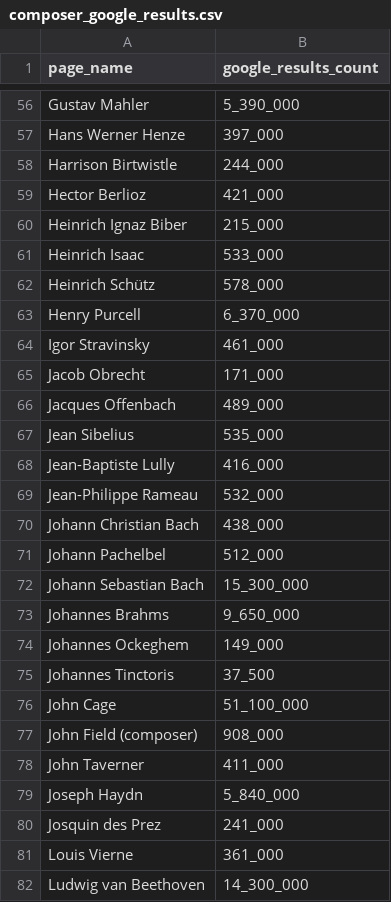
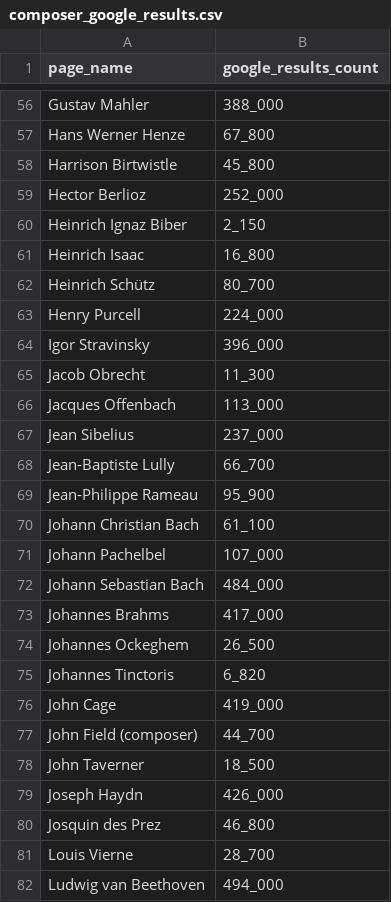
Before and after one commit to roberthead/composers, a CSV file: db/seed_data/composer_google_results.csv, drawn as a sheet; only a part is shown, gaps mark what is left out; the diff covers the shown part only; the diff names each change by its address in the sheet, - before the commit and + after, or states it on an @@ line.

Commit message:
Replace google results counts with more relevant numbers.

```diff
--- a/db/seed_data/composer_google_results.csv
+++ b/db/seed_data/composer_google_results.csv
-B56 (google_results_count): 5_390_000
+B56 (google_results_count): 388_000
-B57 (google_results_count): 397_000
+B57 (google_results_count): 67_800
-B58 (google_results_count): 244_000
+B58 (google_results_count): 45_800
-B59 (google_results_count): 421_000
+B59 (google_results_count): 252_000
-B60 (google_results_count): 215_000
+B60 (google_results_count): 2_150
-B61 (google_results_count): 533_000
+B61 (google_results_count): 16_800
-B62 (google_results_count): 578_000
+B62 (google_results_count): 80_700
-B63 (google_results_count): 6_370_000
+B63 (google_results_count): 224_000
-B64 (google_results_count): 461_000
+B64 (google_results_count): 396_000
-B65 (google_results_count): 171_000
+B65 (google_results_count): 11_300
-B66 (google_results_count): 489_000
+B66 (google_results_count): 113_000
-B67 (google_results_count): 535_000
+B67 (google_results_count): 237_000
-B68 (google_results_count): 416_000
+B68 (google_results_count): 66_700
-B69 (google_results_count): 532_000
+B69 (google_results_count): 95_900
-B70 (google_results_count): 438_000
+B70 (google_results_count): 61_100
-B71 (google_results_count): 512_000
+B71 (google_results_count): 107_000
-B72 (google_results_count): 15_300_000
+B72 (google_results_count): 484_000
-B73 (google_results_count): 9_650_000
+B73 (google_results_count): 417_000
-B74 (google_results_count): 149_000
+B74 (google_results_count): 26_500
-B75 (google_results_count): 37_500
+B75 (google_results_count): 6_820
-B76 (google_results_count): 51_100_000
+B76 (google_results_count): 419_000
-B77 (google_results_count): 908_000
+B77 (google_results_count): 44_700
-B78 (google_results_count): 411_000
+B78 (google_results_count): 18_500
-B79 (google_results_count): 5_840_000
+B79 (google_results_count): 426_000
-B80 (google_results_count): 241_000
+B80 (google_results_count): 46_800
-B81 (google_results_count): 361_000
+B81 (google_results_count): 28_700
-B82 (google_results_count): 14_300_000
+B82 (google_results_count): 494_000
```
Also changed, not shown: 1 added row, 1 removed row and 82 edited cells elsewhere in this file.
